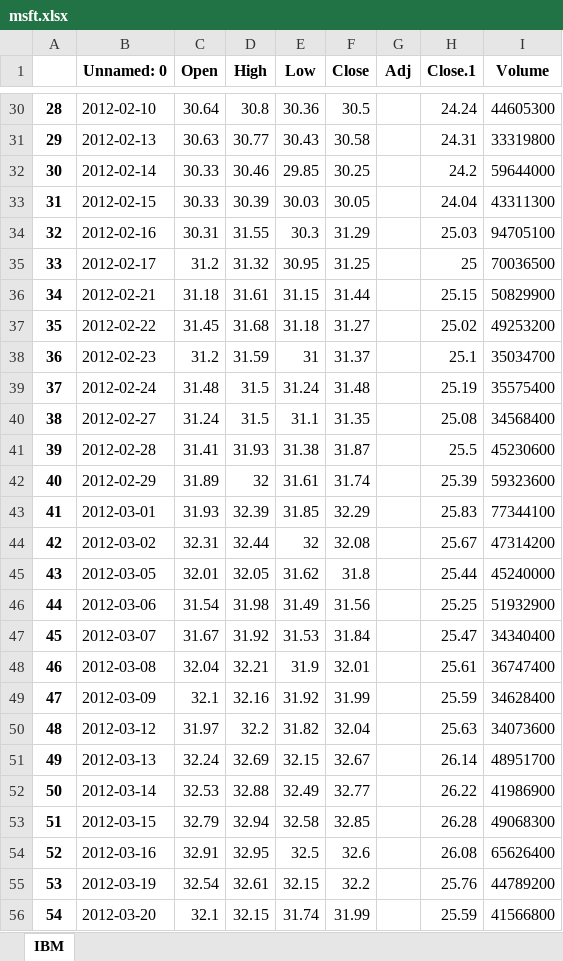
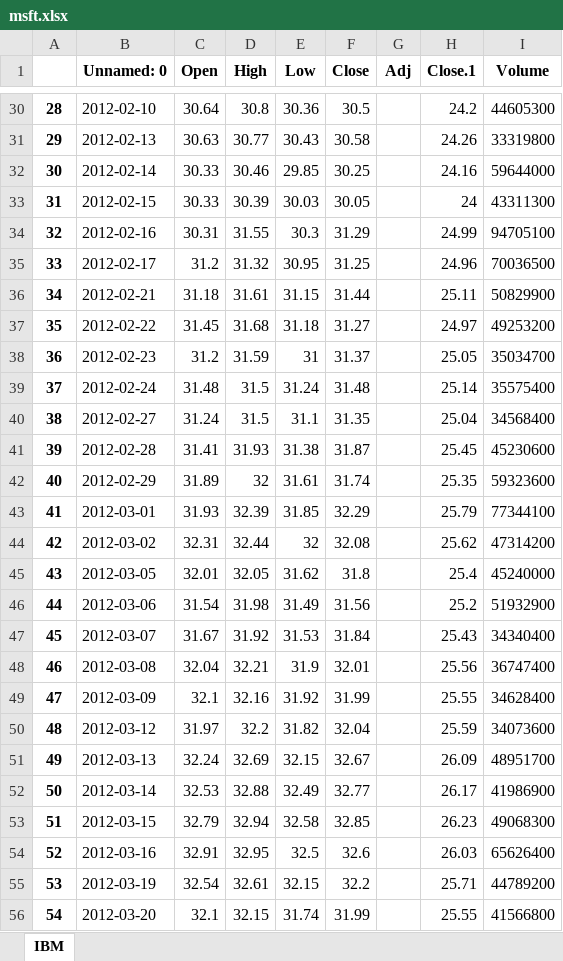
Before and after one commit to leoouyang781/Test-Repository, an Excel workbook: Python-For-Finance-2nd-Edition/msft.xlsx, sheet IBM, drawn as a sheet; only a part is shown, gaps mark what is left out; values as stored, in another font and other column widths than the file's, no borders; the diff covers the shown part only; the diff names each change by its address in the sheet, - before the commit and + after, or states it on an @@ line.

```diff
--- a/Python-For-Finance-2nd-Edition/msft.xlsx (sheet IBM)
+++ b/Python-For-Finance-2nd-Edition/msft.xlsx (sheet IBM)
-H30 (Close.1): 24.24
+H30 (Close.1): 24.2
-H31 (Close.1): 24.31
+H31 (Close.1): 24.26
-H32 (Close.1): 24.2
+H32 (Close.1): 24.16
-H33 (Close.1): 24.04
+H33 (Close.1): 24
-H34 (Close.1): 25.03
+H34 (Close.1): 24.99
-H35 (Close.1): 25
+H35 (Close.1): 24.96
-H36 (Close.1): 25.15
+H36 (Close.1): 25.11
-H37 (Close.1): 25.02
+H37 (Close.1): 24.97
-H38 (Close.1): 25.1
+H38 (Close.1): 25.05
-H39 (Close.1): 25.19
+H39 (Close.1): 25.14
-H40 (Close.1): 25.08
+H40 (Close.1): 25.04
-H41 (Close.1): 25.5
+H41 (Close.1): 25.45
-H42 (Close.1): 25.39
+H42 (Close.1): 25.35
-H43 (Close.1): 25.83
+H43 (Close.1): 25.79
-H44 (Close.1): 25.67
+H44 (Close.1): 25.62
-H45 (Close.1): 25.44
+H45 (Close.1): 25.4
-H46 (Close.1): 25.25
+H46 (Close.1): 25.2
-H47 (Close.1): 25.47
+H47 (Close.1): 25.43
-H48 (Close.1): 25.61
+H48 (Close.1): 25.56
-H49 (Close.1): 25.59
+H49 (Close.1): 25.55
-H50 (Close.1): 25.63
+H50 (Close.1): 25.59
-H51 (Close.1): 26.14
+H51 (Close.1): 26.09
-H52 (Close.1): 26.22
+H52 (Close.1): 26.17
-H53 (Close.1): 26.28
+H53 (Close.1): 26.23
-H54 (Close.1): 26.08
+H54 (Close.1): 26.03
-H55 (Close.1): 25.76
+H55 (Close.1): 25.71
-H56 (Close.1): 25.59
+H56 (Close.1): 25.55
```
Also changed, not shown: 1732 edited cells elsewhere in this sheet, 6 other files.
